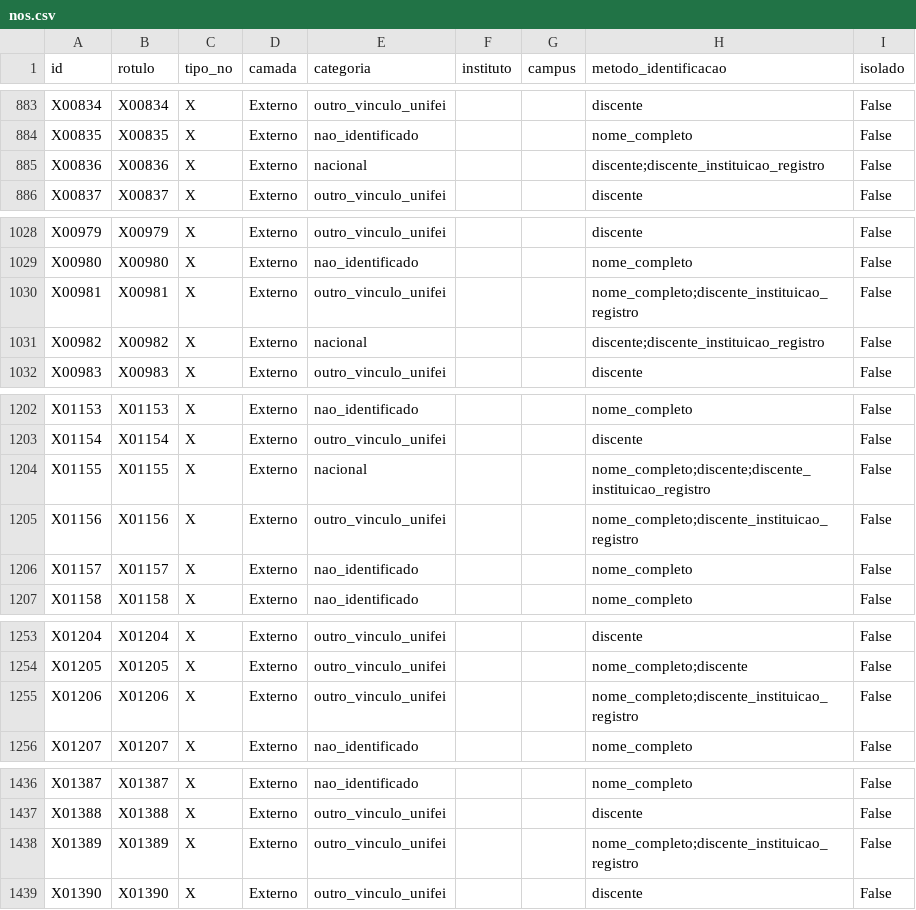
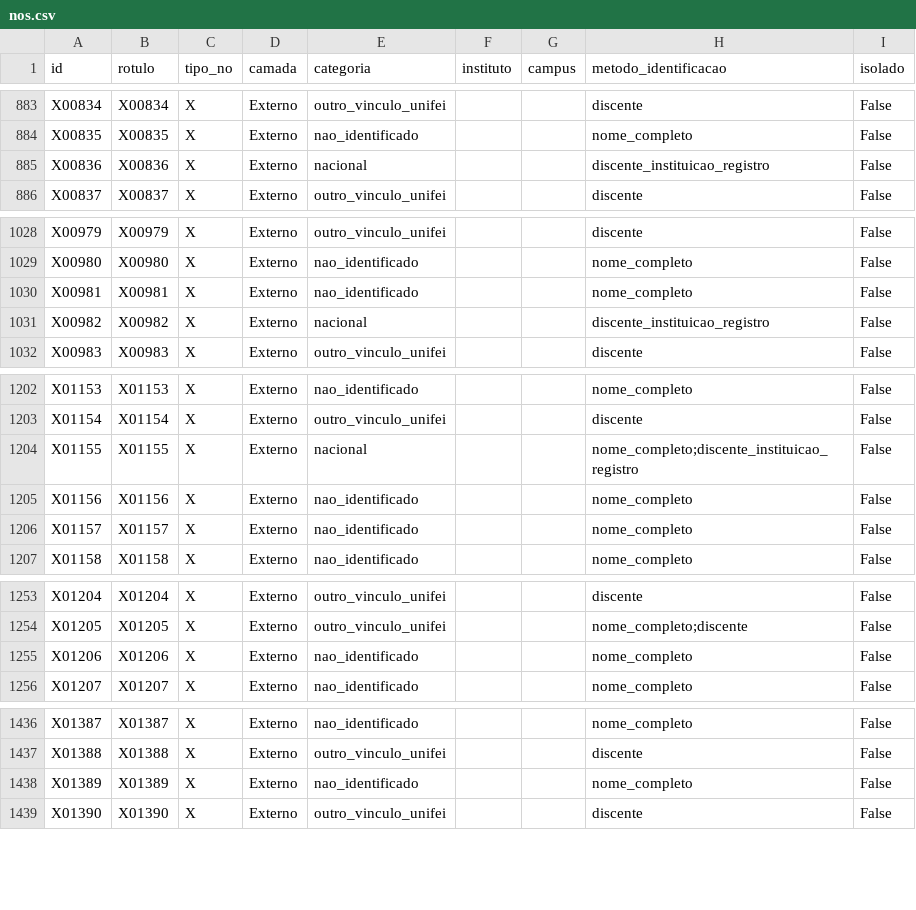
Before and after one commit to LaraAlves22/Ciencia_de_Redes-Colaboracao-UNIFEI, a CSV file: dados/rede/nos.csv, drawn as a sheet; only a part is shown, gaps mark what is left out; the diff covers the shown part only.

```diff
--- a/dados/rede/nos.csv
+++ b/dados/rede/nos.csv
@@ -884,3 +884,3 @@ X00834,X00834,X,Externo,outro_vinculo_unifei,,,discente,False
 X00835,X00835,X,Externo,nao_identificado,,,nome_completo,False
-X00836,X00836,X,Externo,nacional,,,discente;discente_instituicao_registro,False
+X00836,X00836,X,Externo,nacional,,,discente_instituicao_registro,False
 X00837,X00837,X,Externo,outro_vinculo_unifei,,,discente,False
@@ -1029,4 +1029,4 @@ X00979,X00979,X,Externo,outro_vinculo_unifei,,,discente,False
 X00980,X00980,X,Externo,nao_identificado,,,nome_completo,False
-X00981,X00981,X,Externo,outro_vinculo_unifei,,,nome_completo;discente_instituicao_registro,False
-X00982,X00982,X,Externo,nacional,,,discente;discente_instituicao_registro,False
+X00981,X00981,X,Externo,nao_identificado,,,nome_completo,False
+X00982,X00982,X,Externo,nacional,,,discente_instituicao_registro,False
 X00983,X00983,X,Externo,outro_vinculo_unifei,,,discente,False
@@ -1203,4 +1203,4 @@ X01153,X01153,X,Externo,nao_identificado,,,nome_completo,False
 X01154,X01154,X,Externo,outro_vinculo_unifei,,,discente,False
-X01155,X01155,X,Externo,nacional,,,nome_completo;discente;discente_instituicao_registro,False
-X01156,X01156,X,Externo,outro_vinculo_unifei,,,nome_completo;discente_instituicao_registro,False
+X01155,X01155,X,Externo,nacional,,,nome_completo;discente_instituicao_registro,False
+X01156,X01156,X,Externo,nao_identificado,,,nome_completo,False
 X01157,X01157,X,Externo,nao_identificado,,,nome_completo,False
@@ -1254,3 +1254,3 @@ X01204,X01204,X,Externo,outro_vinculo_unifei,,,discente,False
 X01205,X01205,X,Externo,outro_vinculo_unifei,,,nome_completo;discente,False
-X01206,X01206,X,Externo,outro_vinculo_unifei,,,nome_completo;discente_instituicao_registro,False
+X01206,X01206,X,Externo,nao_identificado,,,nome_completo,False
 X01207,X01207,X,Externo,nao_identificado,,,nome_completo,False
@@ -1437,3 +1437,3 @@ X01387,X01387,X,Externo,nao_identificado,,,nome_completo,False
 X01388,X01388,X,Externo,outro_vinculo_unifei,,,discente,False
-X01389,X01389,X,Externo,outro_vinculo_unifei,,,nome_completo;discente_instituicao_registro,False
+X01389,X01389,X,Externo,nao_identificado,,,nome_completo,False
 X01390,X01390,X,Externo,outro_vinculo_unifei,,,discente,False
```
Also changed, not shown: 13 edited cells elsewhere in this file, dados/rede/arestas.csv, dados/rede/arestas_estrito.csv, 24 other files.
